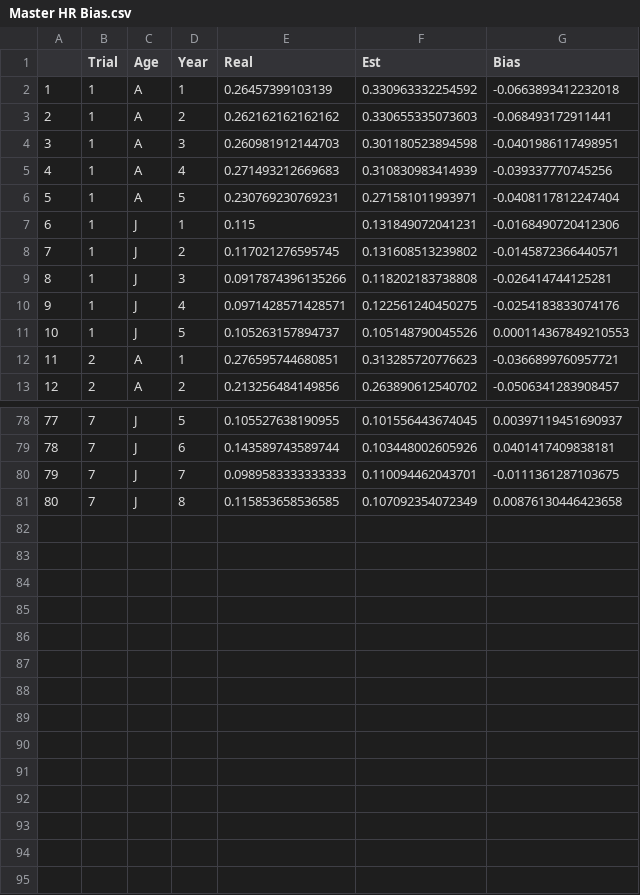
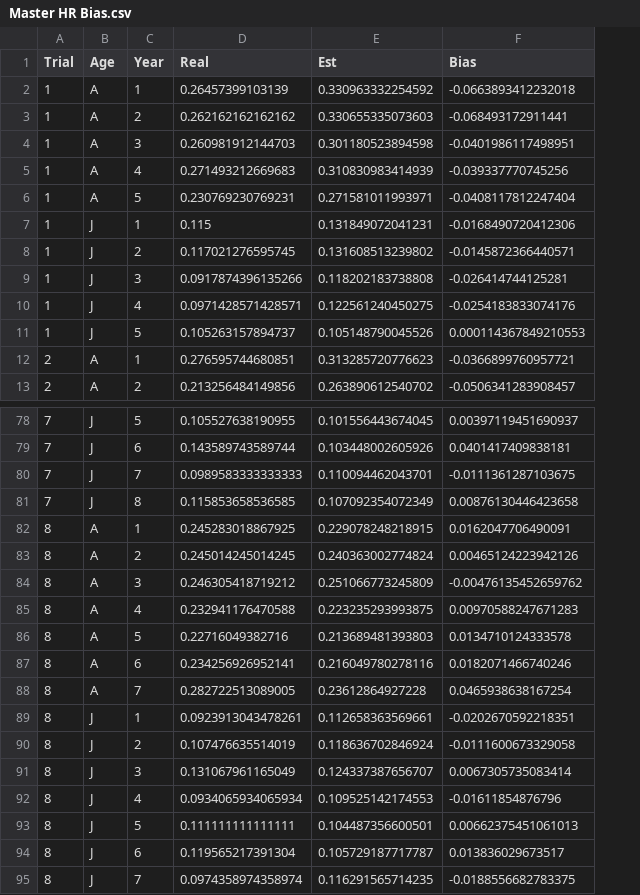
Before and after one commit to mattgonnerman/BandRecoveryModel, a CSV file: Model Bias Comparison/SampleSize/Master HR Bias.csv, drawn as a sheet; only a part is shown, gaps mark what is left out; removed rows and columns are numbered as before the commit, all else as after; the diff names each change by its address in the sheet, - before the commit and + after, or states it on an @@ line.

Commit message:
8 trials to code with

```diff
--- a/Model Bias Comparison/SampleSize/Master HR Bias.csv
+++ b/Model Bias Comparison/SampleSize/Master HR Bias.csv
-column A, rows 2-13: 1 | 2 | 3 | 4 | 5 | 6 | 7 | 8 | 9 | 10 | 11 | 12; rows 78-81: 77 | 78 | 79 | 80
+row 82: 8 | A | 1 | 0.245283018867925 | 0.229078248218915 | 0.0162047706490091
+row 83: 8 | A | 2 | 0.245014245014245 | 0.240363002774824 | 0.00465124223942126
+row 84: 8 | A | 3 | 0.246305418719212 | 0.251066773245809 | -0.00476135452659762
+row 85: 8 | A | 4 | 0.232941176470588 | 0.223235293993875 | 0.00970588247671283
+row 86: 8 | A | 5 | 0.22716049382716 | 0.213689481393803 | 0.0134710124333578
+row 87: 8 | A | 6 | 0.234256926952141 | 0.216049780278116 | 0.0182071466740246
+row 88: 8 | A | 7 | 0.282722513089005 | 0.23612864927228 | 0.0465938638167254
+row 89: 8 | J | 1 | 0.0923913043478261 | 0.112658363569661 | -0.0202670592218351
+row 90: 8 | J | 2 | 0.107476635514019 | 0.118636702846924 | -0.0111600673329058
+row 91: 8 | J | 3 | 0.131067961165049 | 0.124337387656707 | 0.0067305735083414
+row 92: 8 | J | 4 | 0.0934065934065934 | 0.109525142174553 | -0.01611854876796
+row 93: 8 | J | 5 | 0.111111111111111 | 0.104487356600501 | 0.00662375451061013
+row 94: 8 | J | 6 | 0.119565217391304 | 0.105729187717787 | 0.013836029673517
+row 95: 8 | J | 7 | 0.0974358974358974 | 0.116291565714235 | -0.0188556682783375
```
Also changed, not shown: Model Bias Comparison/SampleSize/Master WSR Bias.csv, 3 other files.
